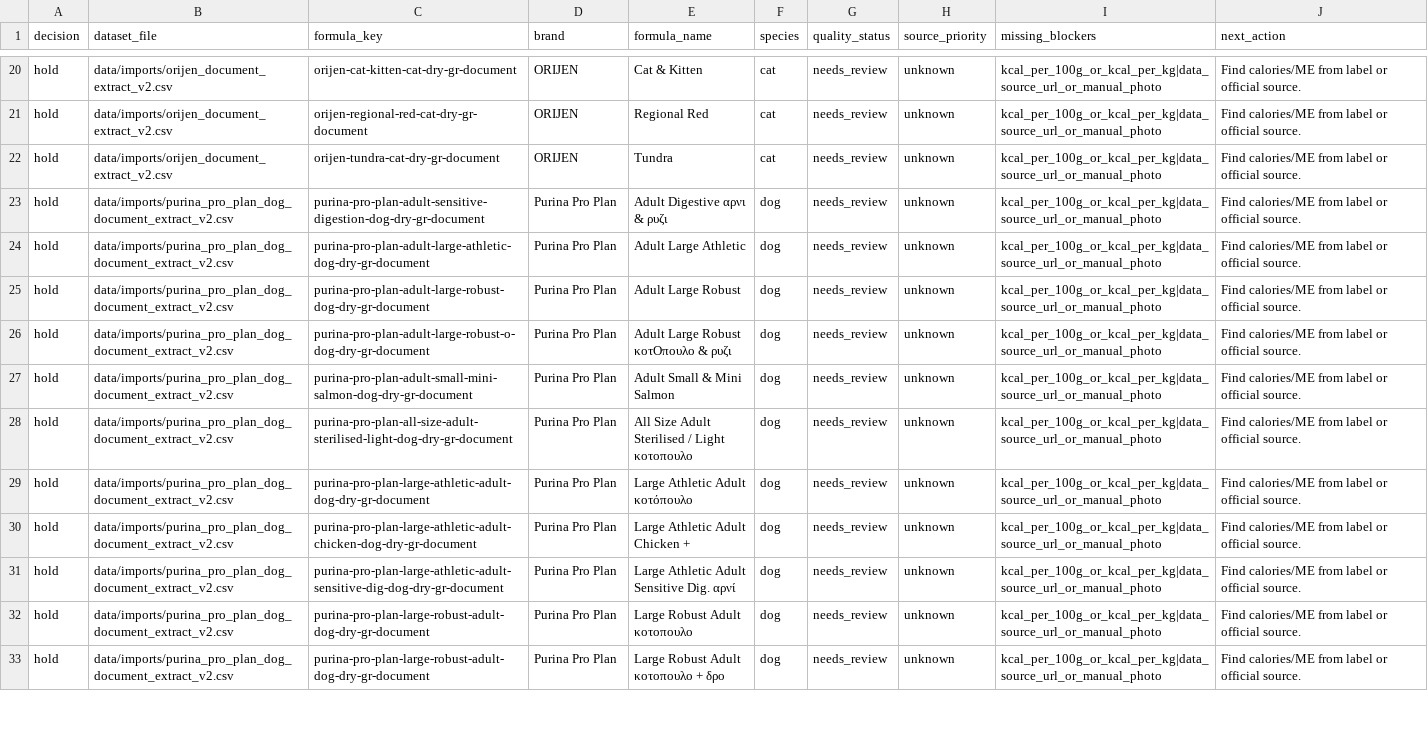
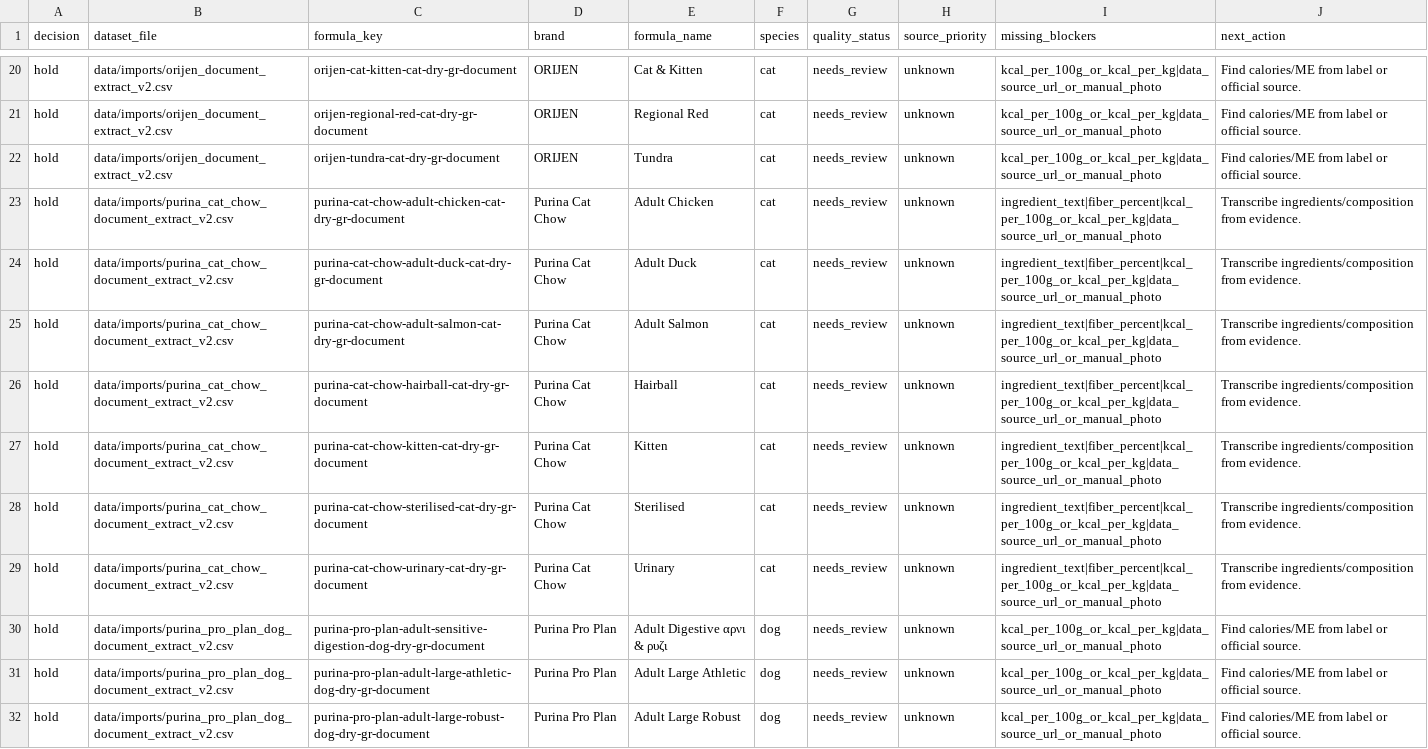
Before and after one commit to EmmMall92/nutritail-ai, a CSV file: data/review/food_v2_import_candidate_queue.csv, drawn as a sheet; only a part is shown, gaps mark what is left out; the shorter side is filled out with more unchanged rows.

Commit message:
Add Purina Cat Chow document extraction pilot

```diff
--- a/data/review/food_v2_import_candidate_queue.csv
+++ b/data/review/food_v2_import_candidate_queue.csv
@@ -22,2 +22,9 @@ hold,data/imports/orijen_document_extract_v2.csv,orijen-regional-red-cat-dry-gr-
 hold,data/imports/orijen_document_extract_v2.csv,orijen-tundra-cat-dry-gr-document,ORIJEN,Tundra,cat,needs_review,unknown,kcal_per_100g_or_kcal_per_kg|data_source_url_or_manual_photo,Find calories/ME from label or official source.
+hold,data/imports/purina_cat_chow_document_extract_v2.csv,purina-cat-chow-adult-chicken-cat-dry-gr-document,Purina Cat Chow,Adult Chicken,cat,needs_review,unknown,ingredient_text|fiber_percent|kcal_per_100g_or_kcal_per_kg|data_source_url_or_manual_photo,Transcribe ingredients/composition from evidence.
+hold,data/imports/purina_cat_chow_document_extract_v2.csv,purina-cat-chow-adult-duck-cat-dry-gr-document,Purina Cat Chow,Adult Duck,cat,needs_review,unknown,ingredient_text|fiber_percent|kcal_per_100g_or_kcal_per_kg|data_source_url_or_manual_photo,Transcribe ingredients/composition from evidence.
+hold,data/imports/purina_cat_chow_document_extract_v2.csv,purina-cat-chow-adult-salmon-cat-dry-gr-document,Purina Cat Chow,Adult Salmon,cat,needs_review,unknown,ingredient_text|fiber_percent|kcal_per_100g_or_kcal_per_kg|data_source_url_or_manual_photo,Transcribe ingredients/composition from evidence.
+hold,data/imports/purina_cat_chow_document_extract_v2.csv,purina-cat-chow-hairball-cat-dry-gr-document,Purina Cat Chow,Hairball,cat,needs_review,unknown,ingredient_text|fiber_percent|kcal_per_100g_or_kcal_per_kg|data_source_url_or_manual_photo,Transcribe ingredients/composition from evidence.
+hold,data/imports/purina_cat_chow_document_extract_v2.csv,purina-cat-chow-kitten-cat-dry-gr-document,Purina Cat Chow,Kitten,cat,needs_review,unknown,ingredient_text|fiber_percent|kcal_per_100g_or_kcal_per_kg|data_source_url_or_manual_photo,Transcribe ingredients/composition from evidence.
+hold,data/imports/purina_cat_chow_document_extract_v2.csv,purina-cat-chow-sterilised-cat-dry-gr-document,Purina Cat Chow,Sterilised,cat,needs_review,unknown,ingredient_text|fiber_percent|kcal_per_100g_or_kcal_per_kg|data_source_url_or_manual_photo,Transcribe ingredients/composition from evidence.
+hold,data/imports/purina_cat_chow_document_extract_v2.csv,purina-cat-chow-urinary-cat-dry-gr-document,Purina Cat Chow,Urinary,cat,needs_review,unknown,ingredient_text|fiber_percent|kcal_per_100g_or_kcal_per_kg|data_source_url_or_manual_photo,Transcribe ingredients/composition from evidence.
 hold,data/imports/purina_pro_plan_dog_document_extract_v2.csv,purina-pro-plan-adult-sensitive-digestion-dog-dry-gr-document,Purina Pro Plan,Adult Digestive αρνι & ρυζι,dog,needs_review,unknown,kcal_per_100g_or_kcal_per_kg|data_source_url_or_manual_photo,Find calories/ME from label or official source.
```
Also changed, not shown: 7 other files.
